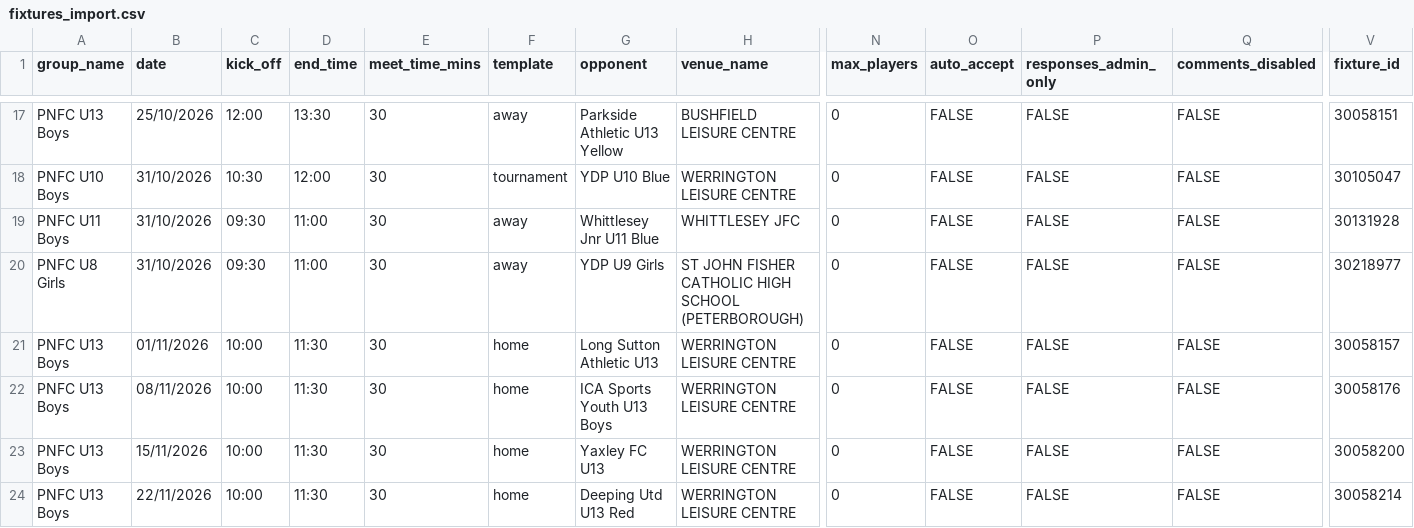
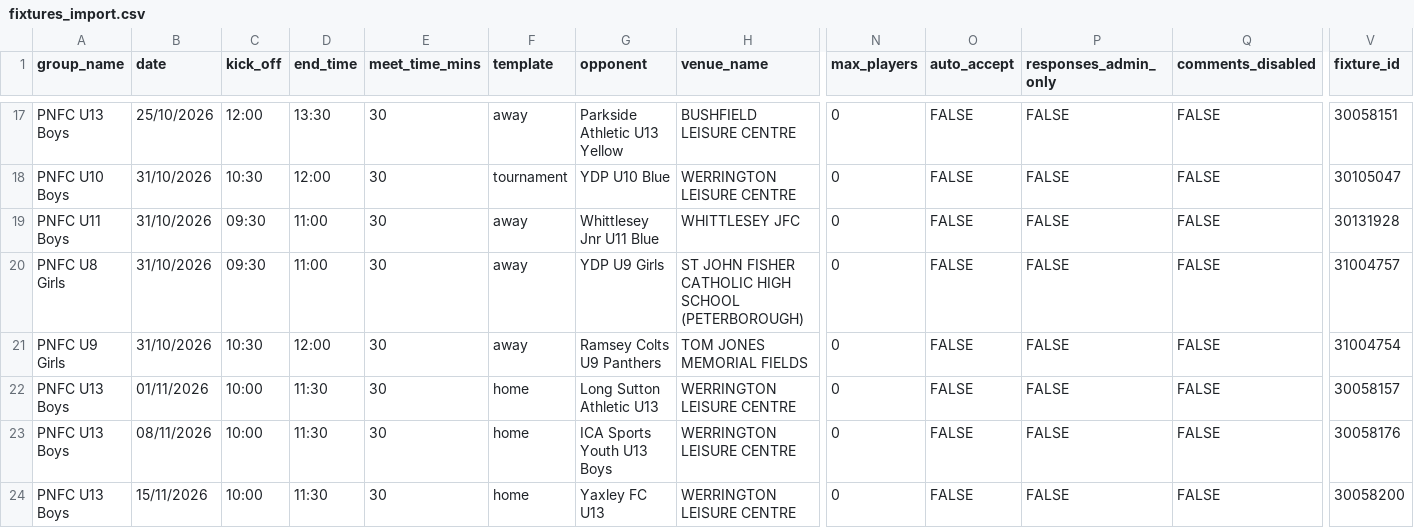
Before and after one commit to iaing80/Fixture_Merging, a CSV file: fixtures_import.csv, drawn as a sheet; only a part is shown, gaps mark what is left out; the shorter side is filled out with more unchanged rows; rows hold the shown columns only; the diff names each change by its address in the sheet, - before the commit and + after, or states it on an @@ line.

```diff
--- a/fixtures_import.csv
+++ b/fixtures_import.csv
-V20 (fixture_id): 30218977
+V20 (fixture_id): 31004757
+row 21: PNFC U9 Girls | 31/10/2026 | 10:30 | 12:00 | 30 | away | Ramsey Colts U9 Panthers | TOM JONES MEMORIAL FIELDS | 0 | FALSE | FALSE | FALSE | 31004754
```
